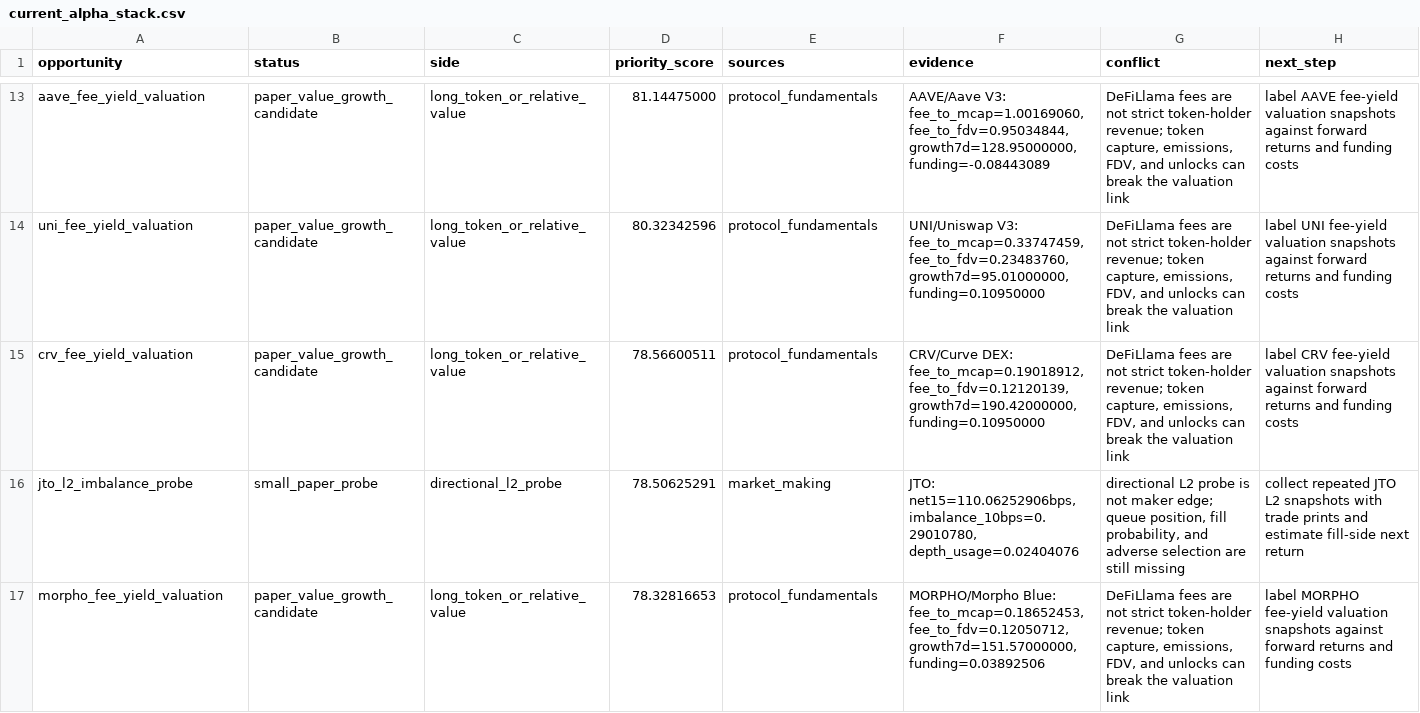
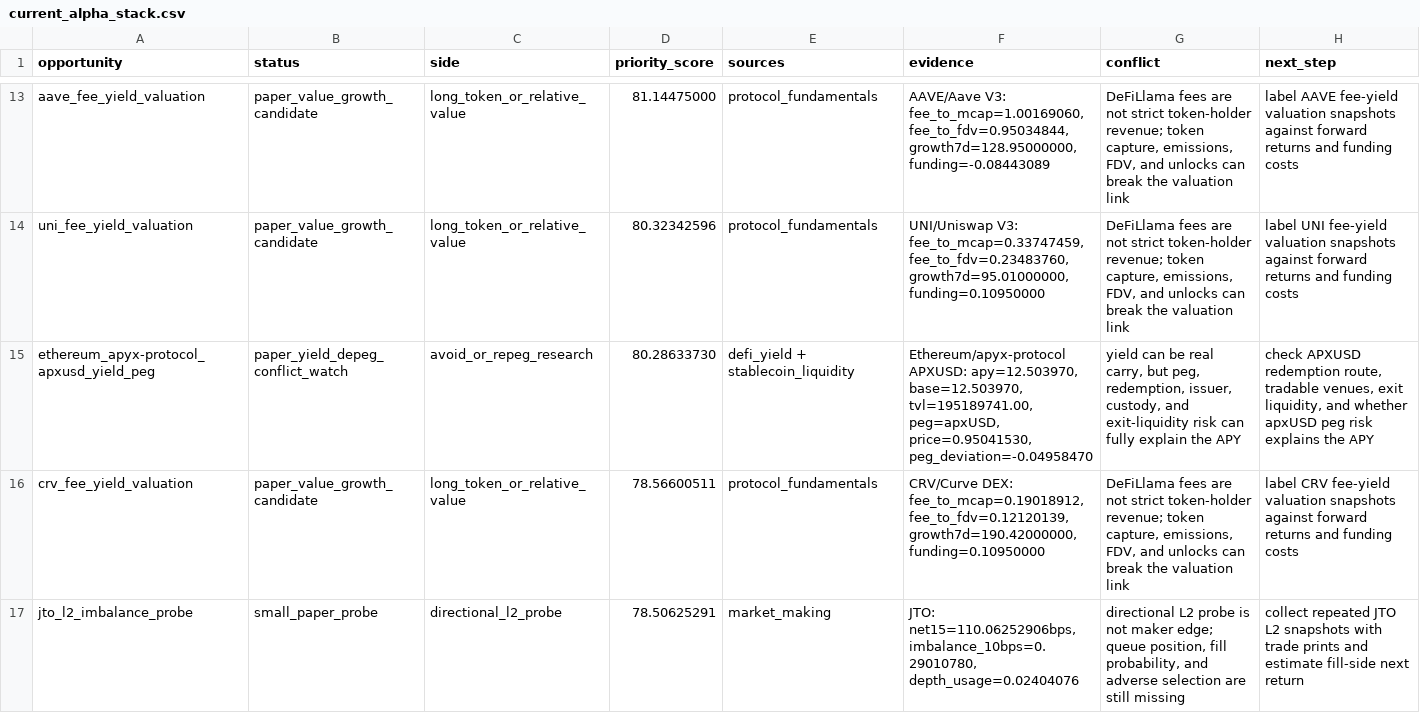
Before and after one commit to tomato414941/alpha-os, a CSV file: strategies/current_alpha_stack.csv, drawn as a sheet; only a part is shown, gaps mark what is left out; the shorter side is filled out with more unchanged rows; the diff covers the shown part only.

Commit message:
strategy: join yield candidates with peg risk

```diff
--- a/strategies/current_alpha_stack.csv
+++ b/strategies/current_alpha_stack.csv
@@ -14,2 +14,3 @@ aave_fee_yield_valuation,paper_value_growth_candidate,long_token_or_relative_val
 uni_fee_yield_valuation,paper_value_growth_candidate,long_token_or_relative_value,80.32342596,protocol_fundamentals,"UNI/Uniswap V3: fee_to_mcap=0.33747459, fee_to_fdv=0.23483760, growth7d=95.01000000, funding=0.10950000","DeFiLlama fees are not strict token-holder revenue; token capture, emissions, FDV, and unlocks can break the valuation link",label UNI fee-yield valuation snapshots against forward returns and funding costs
+ethereum_apyx-protocol_apxusd_yield_peg,paper_yield_depeg_conflict_watch,avoid_or_repeg_research,80.28633730,defi_yield + stablecoin_liquidity,"Ethereum/apyx-protocol APXUSD: apy=12.503970, base=12.503970, tvl=195189741.00, peg=apxUSD, price=0.95041530, peg_deviation=-0.04958470","yield can be real carry, but peg, redemption, issuer, custody, and exit-liquidity risk can fully explain the APY","check APXUSD redemption route, tradable venues, exit liquidity, and whether apxUSD peg risk explains the APY"
 crv_fee_yield_valuation,paper_value_growth_candidate,long_token_or_relative_value,78.56600511,protocol_fundamentals,"CRV/Curve DEX: fee_to_mcap=0.19018912, fee_to_fdv=0.12120139, growth7d=190.42000000, funding=0.10950000","DeFiLlama fees are not strict token-holder revenue; token capture, emissions, FDV, and unlocks can break the valuation link",label CRV fee-yield valuation snapshots against forward returns and funding costs
```
Also changed, not shown: 6 added rows and 3 removed rows elsewhere in this file, 9 other files.
